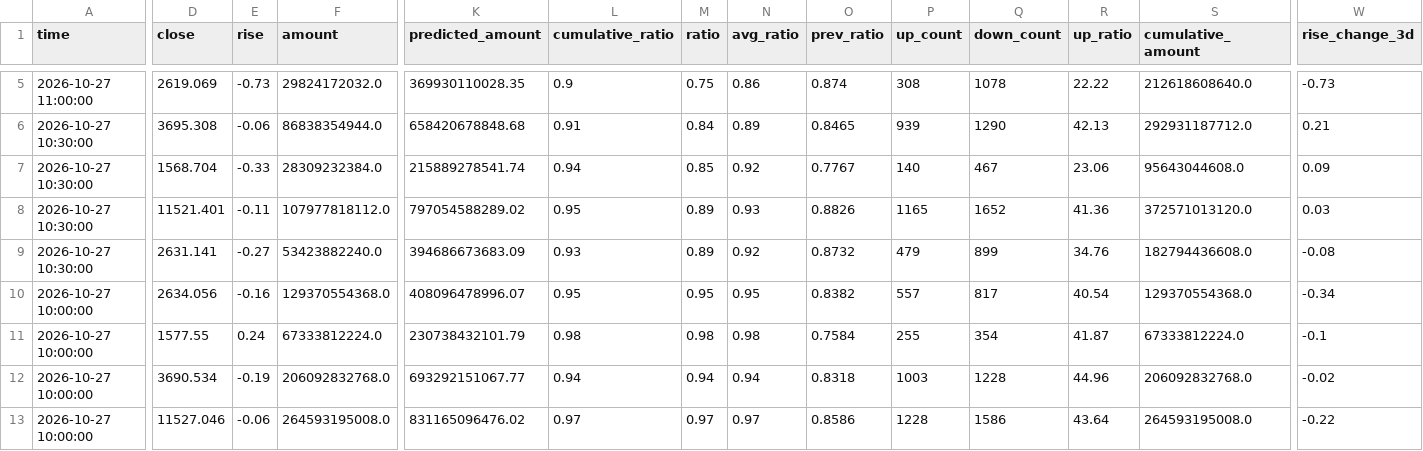
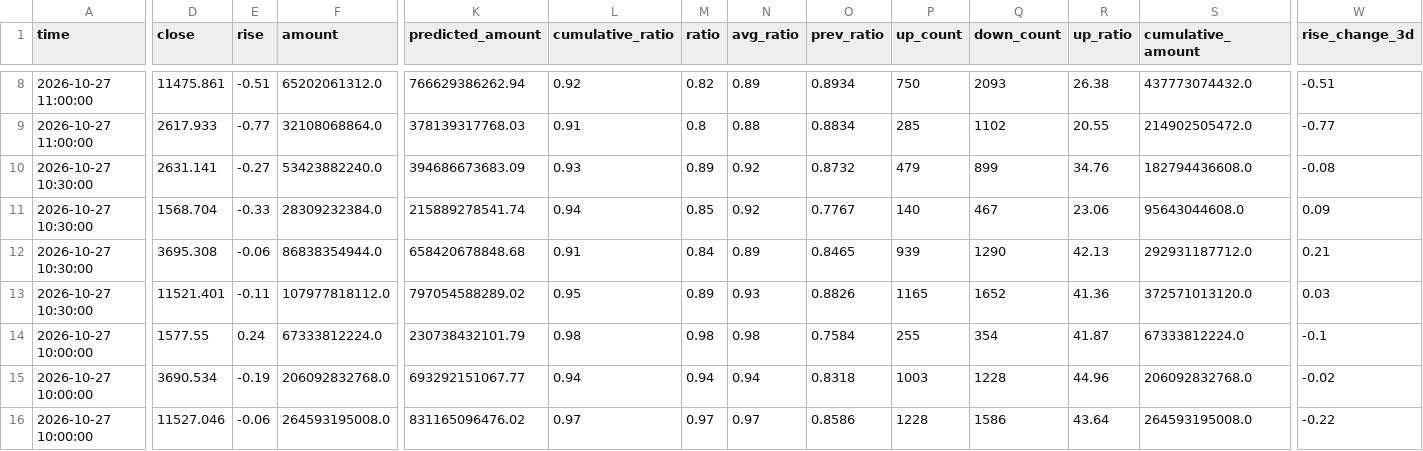
Before and after one commit to siderdata/tss_ai_stock, a CSV file: data/CORE_INDICES_ta_signals_30min_ta_signals_30min_2days_data.csv, drawn as a sheet; only a part is shown, gaps mark what is left out; addresses are those after the commit; rows hold the shown columns only; the diff covers the shown part only; the diff names each change by its address in the sheet, - before the commit and + after, or states it on an @@ line.

```diff
--- a/data/CORE_INDICES_ta_signals_30min_ta_signals_30min_2days_data.csv
+++ b/data/CORE_INDICES_ta_signals_30min_ta_signals_30min_2days_data.csv
+row 8: 2026-10-27 11:00:00 | 11475.861 | -0.51 | 65202061312.0 | 766629386262.94 | 0.92 | 0.82 | 0.89 | 0.8934 | 750 | 2093 | 26.38 | 437773074432.0 | -0.51
-D9 (close): 2619.069
+D9 (close): 2617.933
-E9 (rise): -0.73
+E9 (rise): -0.77
-F9 (amount): 29824172032.0
+F9 (amount): 32108068864.0
-K9 (predicted_amount): 369930110028.35
+K9 (predicted_amount): 378139317768.03
-L9 (cumulative_ratio): 0.9
+L9 (cumulative_ratio): 0.91
-M9 (ratio): 0.75
+M9 (ratio): 0.8
-N9 (avg_ratio): 0.86
+N9 (avg_ratio): 0.88
-O9 (prev_ratio): 0.874
+O9 (prev_ratio): 0.8834
-P9 (up_count): 308
+P9 (up_count): 285
-Q9 (down_count): 1078
+Q9 (down_count): 1102
-R9 (up_ratio): 22.22
+R9 (up_ratio): 20.55
-S9 (cumulative_amount): 212618608640.0
+S9 (cumulative_amount): 214902505472.0
-W9 (rise_change_3d): -0.73
+W9 (rise_change_3d): -0.77
@@ row 9 moved to row 10: 2026-10-27 10:30:00 @@
@@ row 7 moved to row 11: 2026-10-27 10:30:00 @@
@@ row 10 moved to row 17: 2026-10-27 10:00:00 @@
```
Also changed, not shown: 4 added rows, 1 removed row, 10 moved rows and 27 edited cells elsewhere in this file, data/CORE_INDICES_ta_signals_60min_ta_signals_60min_2days_data.csv, data/LARGE_CAP_INDICES_ta_signals_30min_ta_signals_30min_2days_data.csv, 49 other files.
